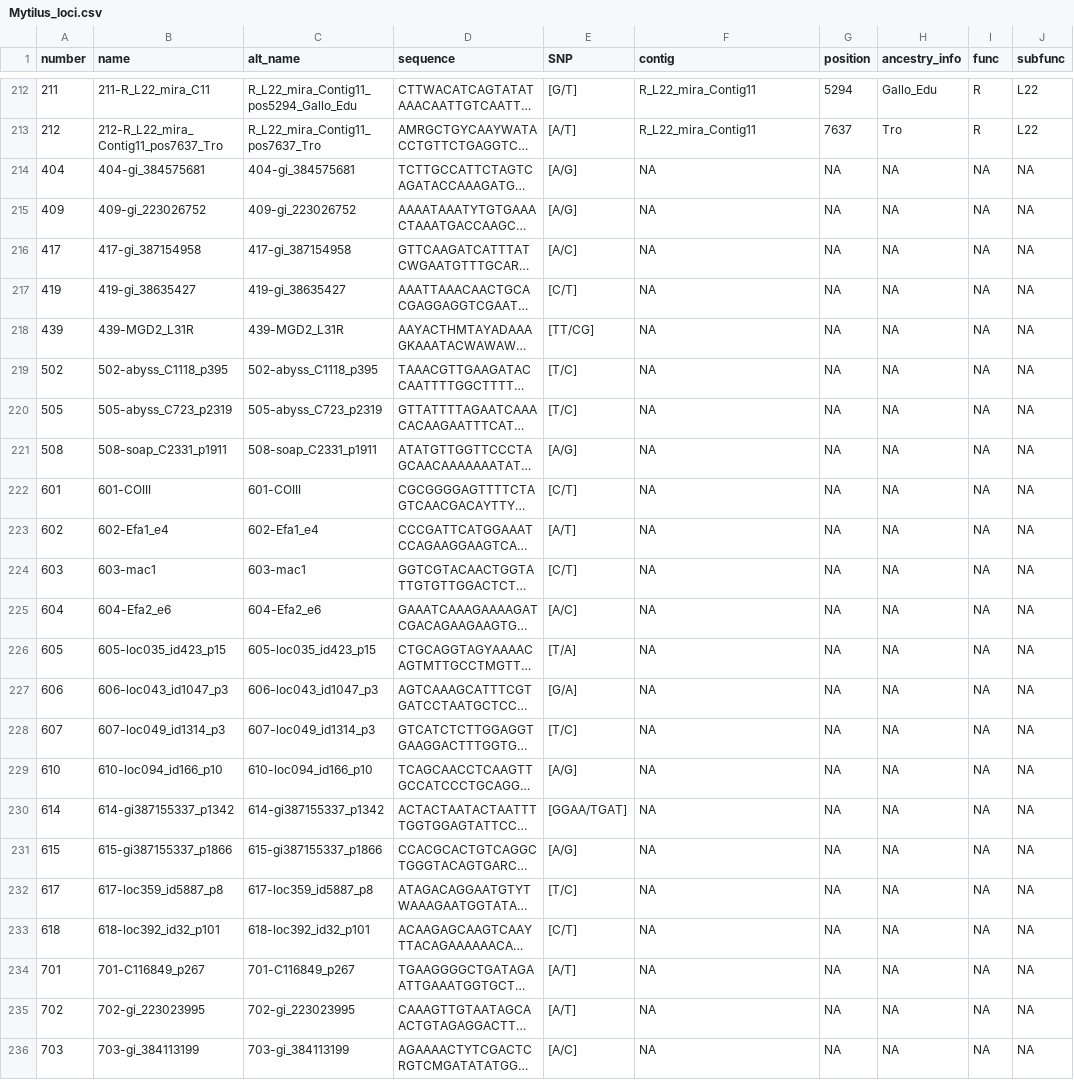
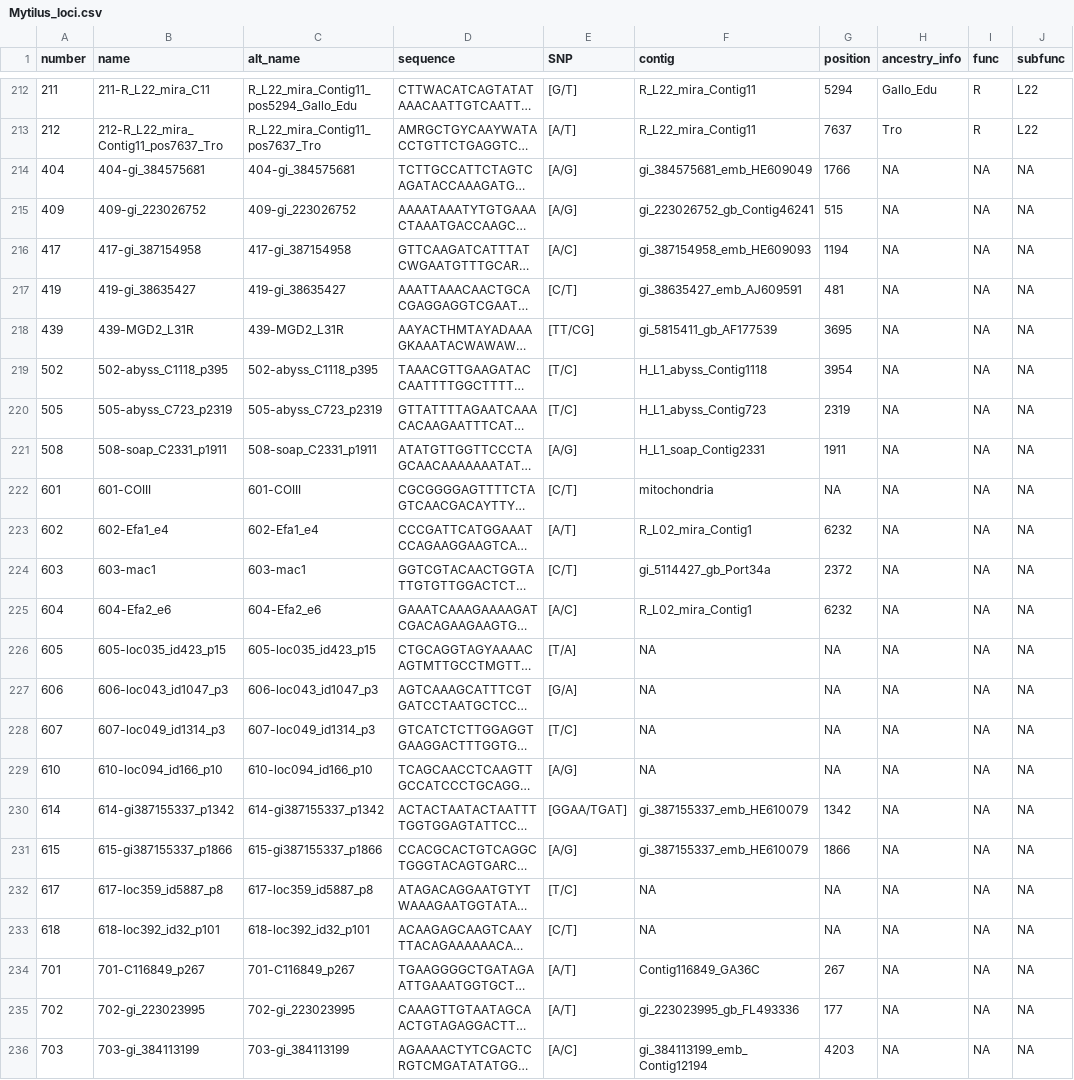
Before and after one commit to alxsimon/Database_Mytilus, a CSV file: Mytilus_loci.csv, drawn as a sheet; only a part is shown, gaps mark what is left out; long unchanged cells end in …; the diff covers the shown part only; the diff names each change by its address in the sheet, - before the commit and + after, or states it on an @@ line.

Commit message:
Filled some missing contigs and positions. Used BLAST with Christelles' contigs as reference. Allowed to retrived most of all. 417 was not obtained by BLAST, used an alignement with the only contig corresponding to its name.

```diff
--- a/Mytilus_loci.csv
+++ b/Mytilus_loci.csv
-F214 (contig): NA
+F214 (contig): gi_384575681_emb_HE609049
-G214 (position): NA
+G214 (position): 1766
-F215 (contig): NA
+F215 (contig): gi_223026752_gb_Contig46241
-G215 (position): NA
+G215 (position): 515
-F216 (contig): NA
+F216 (contig): gi_387154958_emb_HE609093
-G216 (position): NA
+G216 (position): 1194
-F217 (contig): NA
+F217 (contig): gi_38635427_emb_AJ609591
-G217 (position): NA
+G217 (position): 481
-F218 (contig): NA
+F218 (contig): gi_5815411_gb_AF177539
-G218 (position): NA
+G218 (position): 3695
-F219 (contig): NA
+F219 (contig): H_L1_abyss_Contig1118
-G219 (position): NA
+G219 (position): 3954
-F220 (contig): NA
+F220 (contig): H_L1_abyss_Contig723
-G220 (position): NA
+G220 (position): 2319
-F221 (contig): NA
+F221 (contig): H_L1_soap_Contig2331
-G221 (position): NA
+G221 (position): 1911
-F222 (contig): NA
+F222 (contig): mitochondria
-F223 (contig): NA
+F223 (contig): R_L02_mira_Contig1
-G223 (position): NA
+G223 (position): 6232
-F224 (contig): NA
+F224 (contig): gi_5114427_gb_Port34a
-G224 (position): NA
+G224 (position): 2372
-F225 (contig): NA
+F225 (contig): R_L02_mira_Contig1
-G225 (position): NA
+G225 (position): 6232
-F230:F231 (contig): NA
+F230:F231 (contig): gi_387155337_emb_HE610079
-G230 (position): NA
+G230 (position): 1342
-G231 (position): NA
+G231 (position): 1866
-F234 (contig): NA
+F234 (contig): Contig116849_GA36C
-G234 (position): NA
+G234 (position): 267
-F235 (contig): NA
+F235 (contig): gi_223023995_gb_FL493336
-G235 (position): NA
+G235 (position): 177
-F236 (contig): NA
+F236 (contig): gi_384113199_emb_Contig12194
-G236 (position): NA
+G236 (position): 4203
```
Also changed, not shown: 94 edited cells elsewhere in this file.
